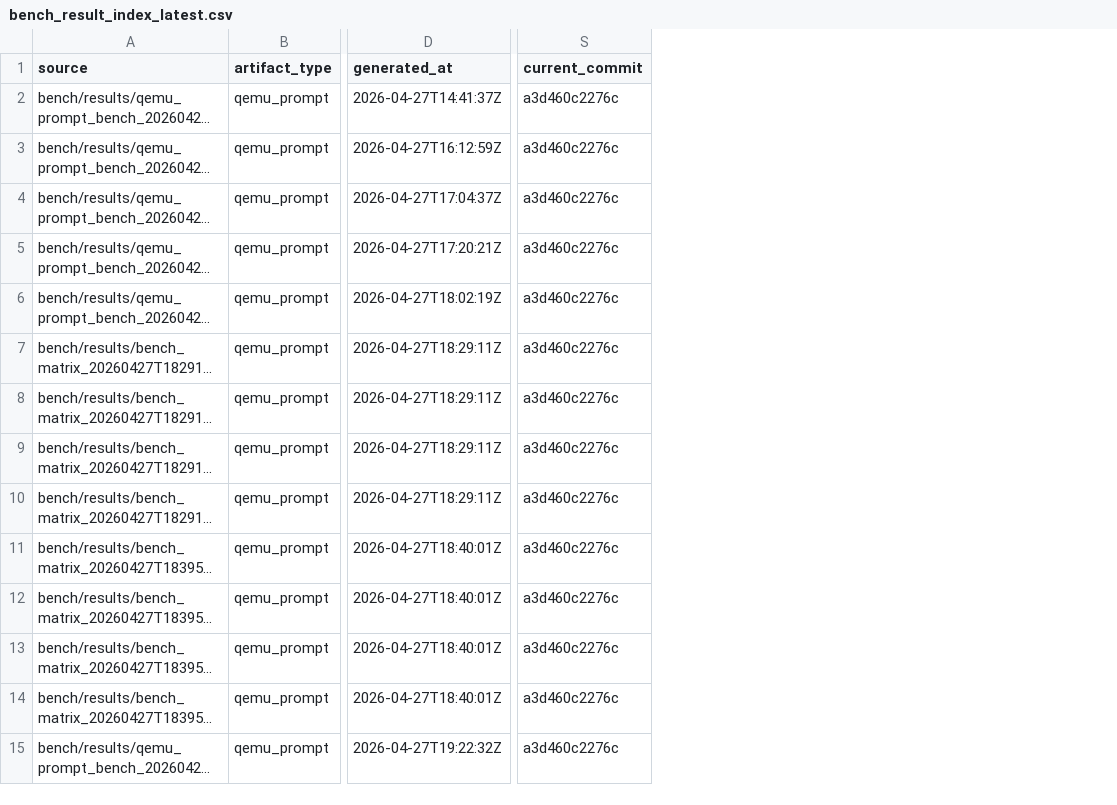
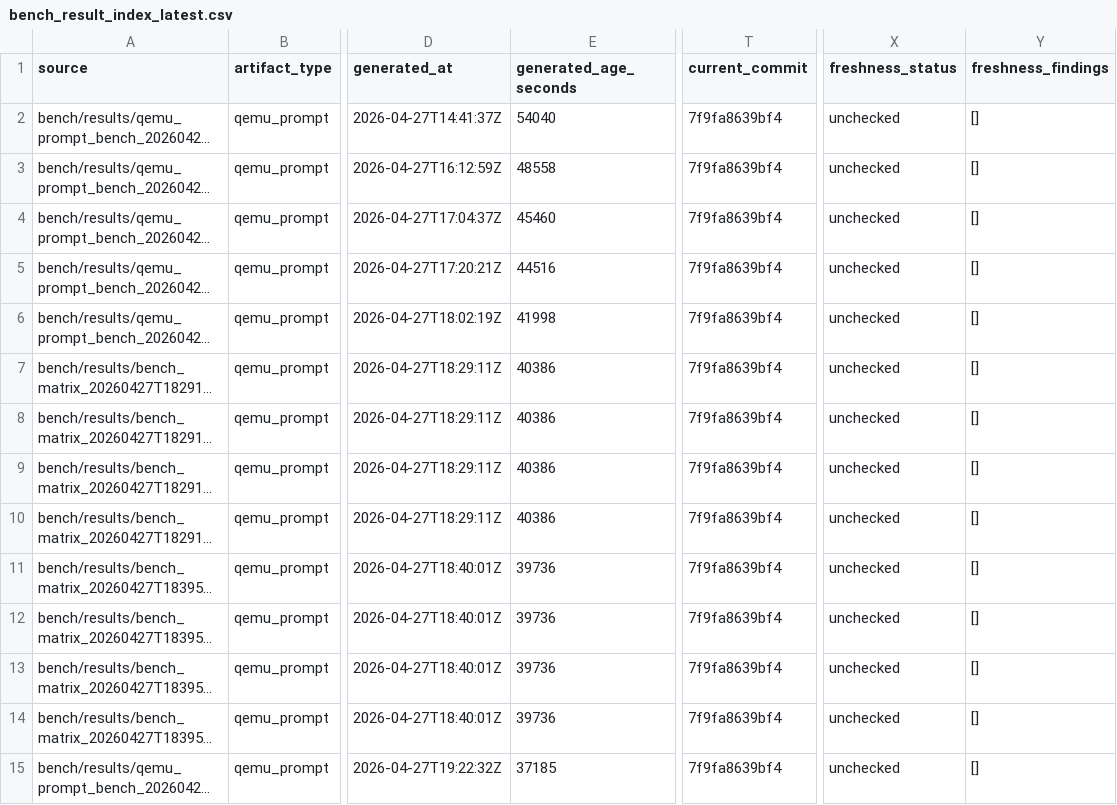
Before and after one commit to daniel-mf-92/holyc-inference, a CSV file: bench/results/bench_result_index_latest.csv, drawn as a sheet; only a part is shown, gaps mark what is left out; long unchanged cells end in …; addresses are those after the commit; the diff covers the shown part only; the diff names each change by its address in the sheet, - before the commit and + after, or states it on an @@ line.

```diff
--- a/bench/results/bench_result_index_latest.csv
+++ b/bench/results/bench_result_index_latest.csv
+column E (generated_age_seconds), rows 2-15: 54040 | 48558 | 45460 | 44516 | 41998 | 40386 | 40386 | 40386 | 40386 | 39736 | 39736 | 39736 | 39736 | 37185
+column X (freshness_status), rows 2-15: all unchecked
+column Y (freshness_findings), rows 2-15: all []
-T2:T15 (current_commit): a3d460c2276c
+T2:T15 (current_commit): 7f9fa8639bf4
```
Also changed, not shown: 43 edited cells elsewhere in this file, 7 other files.
